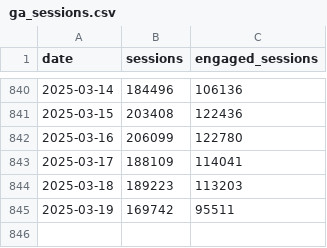
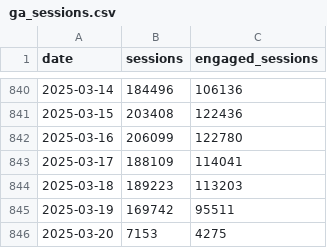
Before and after one commit to EdwardKing1701/tr_ecom_dbt, a CSV file: seeds/load/daily/ga_sessions.csv, drawn as a sheet; only a part is shown, gaps mark what is left out.

```diff
--- a/seeds/load/daily/ga_sessions.csv
+++ b/seeds/load/daily/ga_sessions.csv
@@ -845 +845,2 @@
 2025-03-19,169742,95511
+2025-03-20,7153,4275
```
Also changed, not shown: seeds/load/hourly/ga_hourly.csv.
